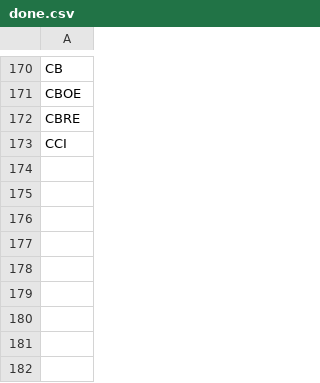
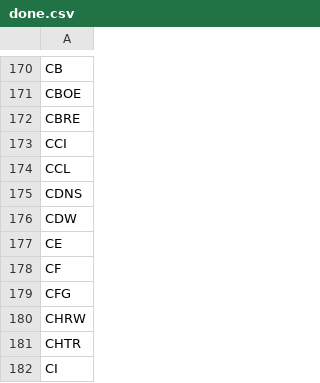
Before and after one commit to amal029/financial_sentiment_analysis, a CSV file: done.csv, drawn as a sheet; only a part is shown, gaps mark what is left out; the diff names each change by its address in the sheet, - before the commit and + after, or states it on an @@ line.

Commit message:
processed more files

```diff
--- a/done.csv
+++ b/done.csv
+row 174: CCL
+row 175: CDNS
+row 176: CDW
+row 177: CE
+row 178: CF
+row 179: CFG
+row 180: CHRW
+row 181: CHTR
+row 182: CI
```
